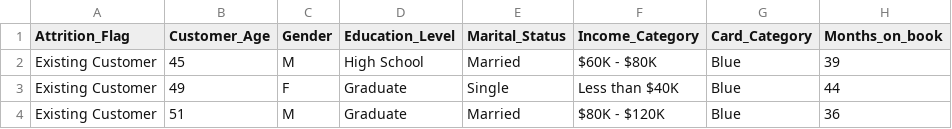
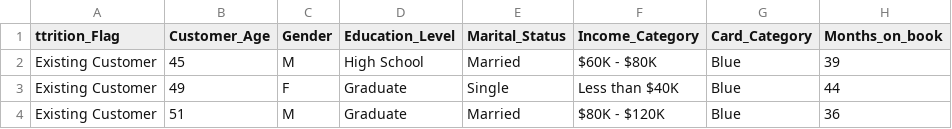
Before and after one commit to Deepika-Manchikanti/Credit-Card-Customer-Attrition-Analysis-with-Data-Visualization, a CSV file: BankChurners.csv, drawn as a sheet; only a part is shown; the diff names each change by its address in the sheet, - before the commit and + after, or states it on an @@ line.

Commit message:
CSV Dataset of credit card holders

```diff
--- a/BankChurners.csv
+++ b/BankChurners.csv
-A1: Attrition_Flag
+A1: ttrition_Flag
```
